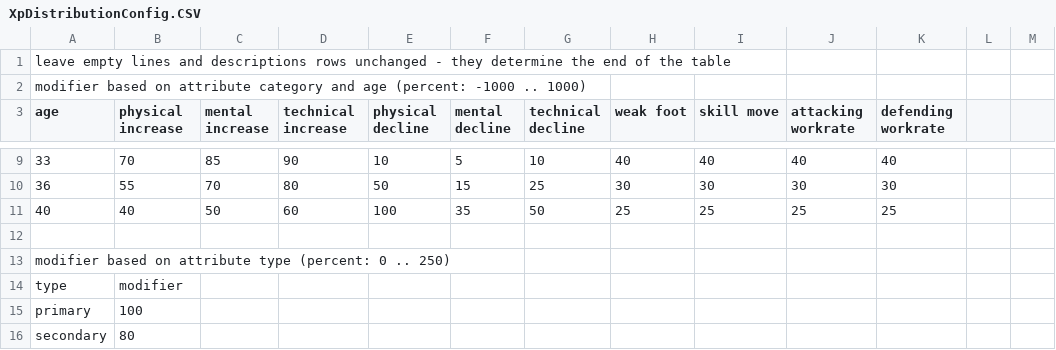
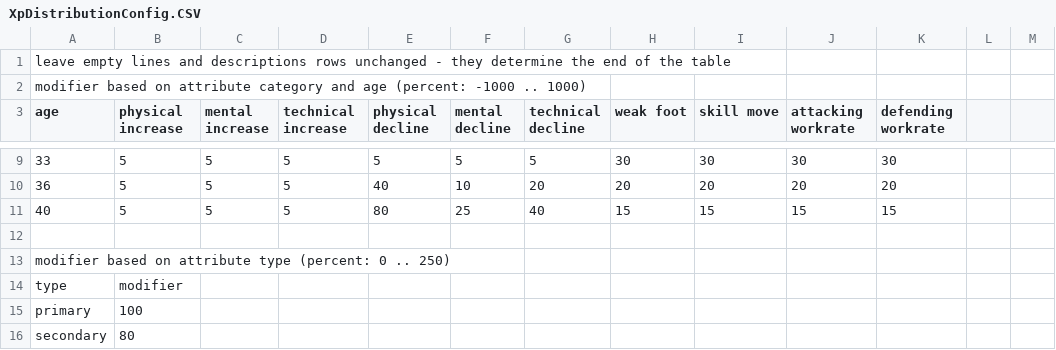
Before and after one commit to FIFER-Mods/FIFERs-FIFA-21-Realism-Mod, a CSV file: Files/dlc/dlc_FootballCompEng/dlc/FootballCompEng/data/XpDistributionConfig.CSV, drawn as a sheet; only a part is shown, gaps mark what is left out; the diff covers the shown part only; the diff names each change by its address in the sheet, - before the commit and + after, or states it on an @@ line.

```diff
--- a/Files/dlc/dlc_FootballCompEng/dlc/FootballCompEng/data/XpDistributionConfig.CSV
+++ b/Files/dlc/dlc_FootballCompEng/dlc/FootballCompEng/data/XpDistributionConfig.CSV
-B9 (physical increase): 70
+B9 (physical increase): 5
-C9 (mental increase): 85
+C9 (mental increase): 5
-D9 (technical increase): 90
+D9 (technical increase): 5
-E9 (physical decline): 10
+E9 (physical decline): 5
-G9 (technical decline): 10
+G9 (technical decline): 5
-H9 (weak foot): 40
+H9 (weak foot): 30
-I9 (skill move): 40
+I9 (skill move): 30
-J9 (attacking workrate): 40
+J9 (attacking workrate): 30
-K9 (defending workrate): 40
+K9 (defending workrate): 30
-B10 (physical increase): 55
+B10 (physical increase): 5
-C10 (mental increase): 70
+C10 (mental increase): 5
-D10 (technical increase): 80
+D10 (technical increase): 5
-E10 (physical decline): 50
+E10 (physical decline): 40
-F10 (mental decline): 15
+F10 (mental decline): 10
-G10 (technical decline): 25
+G10 (technical decline): 20
-H10 (weak foot): 30
+H10 (weak foot): 20
-I10 (skill move): 30
+I10 (skill move): 20
-J10 (attacking workrate): 30
+J10 (attacking workrate): 20
-K10 (defending workrate): 30
+K10 (defending workrate): 20
-B11 (physical increase): 40
+B11 (physical increase): 5
-C11 (mental increase): 50
+C11 (mental increase): 5
-D11 (technical increase): 60
+D11 (technical increase): 5
-E11 (physical decline): 100
+E11 (physical decline): 80
-F11 (mental decline): 35
+F11 (mental decline): 25
-G11 (technical decline): 50
+G11 (technical decline): 40
-H11 (weak foot): 25
+H11 (weak foot): 15
-I11 (skill move): 25
+I11 (skill move): 15
-J11 (attacking workrate): 25
+J11 (attacking workrate): 15
-K11 (defending workrate): 25
+K11 (defending workrate): 15
```
Also changed, not shown: 1 added row, 1 removed row and 36 edited cells elsewhere in this file, Files/dlc/dlc_FootballCompEng/dlc/FootballCompEng/data/Transfers/NegotiationsLoanOrBuy.CSV, Files/dlc/dlc_FootballCompEng/dlc/FootballCompEng/data/Transfers/SellerAcceptance.CSV, 41 other files.
